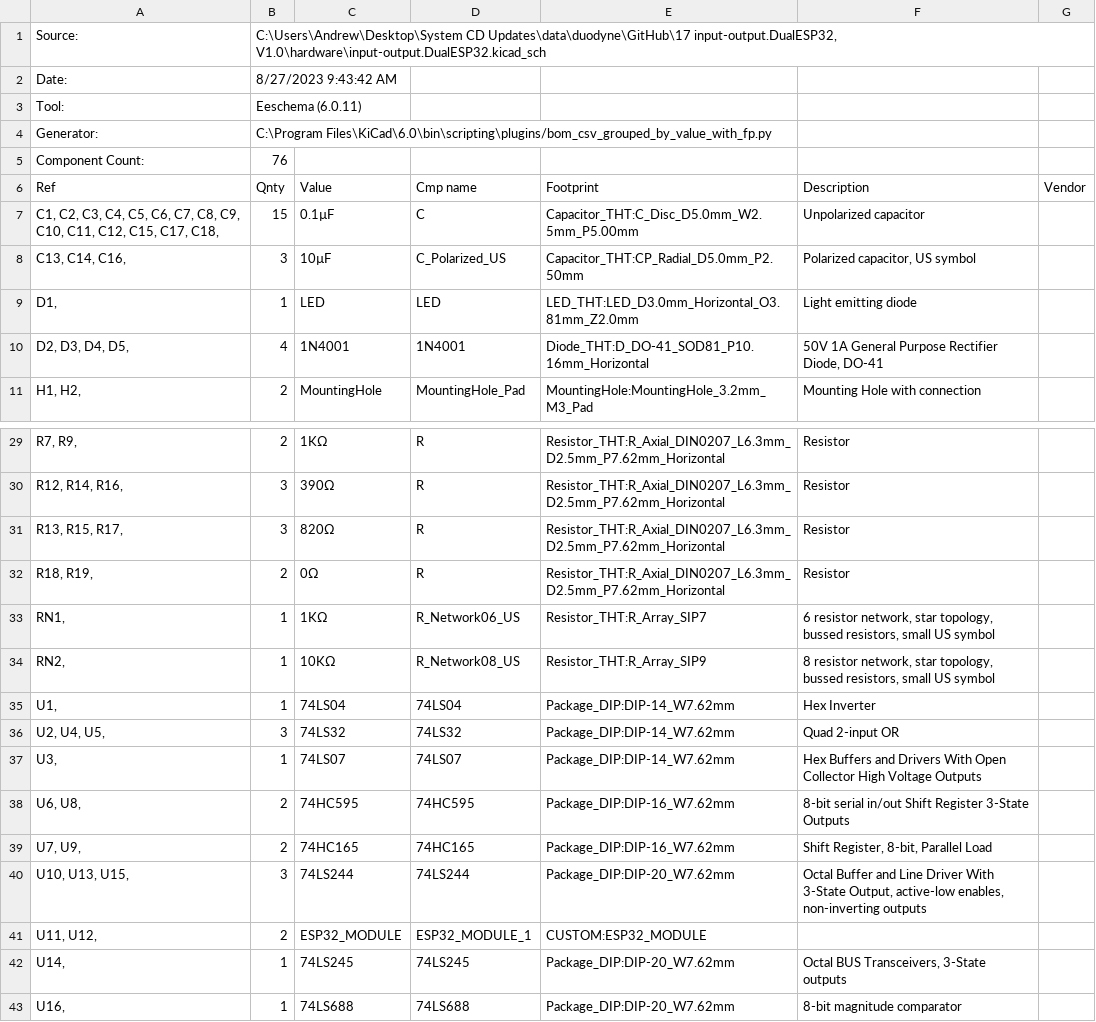
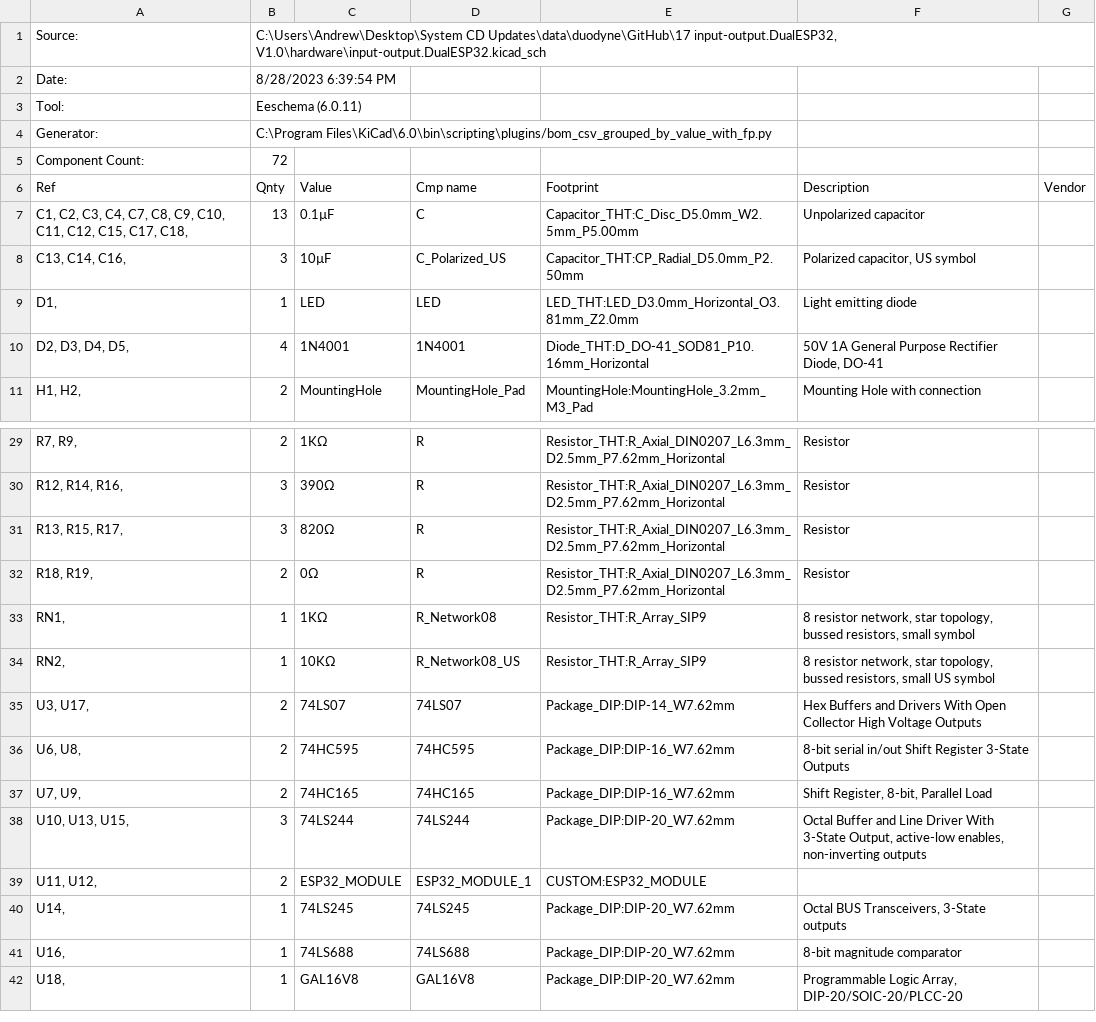
Before and after one commit to lynchaj/duodyne, a CSV file: 17 input-output.DualESP32, V1.0/hardware/input-output.DualESP32.csv, drawn as a sheet; only a part is shown, gaps mark what is left out.

```diff
--- a/17 input-output.DualESP32, V1.0/hardware/input-output.DualESP32.csv
+++ b/17 input-output.DualESP32, V1.0/hardware/input-output.DualESP32.csv
@@ -1,8 +1,8 @@
 "Source:","C:\Users\Andrew\Desktop\System CD Updates\data\duodyne\GitHub\17 input-output.DualESP32, V1.0\hardware\input-output.DualESP32.kicad_sch"
-"Date:","8/27/2023 9:43:42 AM"
+"Date:","8/28/2023 6:39:54 PM"
 "Tool:","Eeschema (6.0.11)"
 "Generator:","C:\Program Files\KiCad\6.0\bin\scripting\plugins/bom_csv_grouped_by_value_with_fp.py"
-"Component Count:","76"
+"Component Count:","72"
 "Ref","Qnty","Value","Cmp name","Footprint","Description","Vendor"
-"C1, C2, C3, C4, C5, C6, C7, C8, C9, C10, C11, C12, C15, C17, C18, ","15","0.1µF","C","Capacitor_THT:C_Disc_D5.0mm_W2.5mm_P5.00mm","Unpolarized capacitor",""
+"C1, C2, C3, C4, C7, C8, C9, C10, C11, C12, C15, C17, C18, ","13","0.1µF","C","Capacitor_THT:C_Disc_D5.0mm_W2.5mm_P5.00mm","Unpolarized capacitor",""
 "C13, C14, C16, ","3","10µF","C_Polarized_US","Capacitor_THT:CP_Radial_D5.0mm_P2.50mm","Polarized capacitor, US symbol",""
@@ -32,7 +32,5 @@
 "R18, R19, ","2","0Ω","R","Resistor_THT:R_Axial_DIN0207_L6.3mm_D2.5mm_P7.62mm_Horizontal","Resistor",""
-"RN1, ","1","1KΩ","R_Network06_US","Resistor_THT:R_Array_SIP7","6 resistor network, star topology, bussed resistors, small US symbol",""
+"RN1, ","1","1KΩ","R_Network08","Resistor_THT:R_Array_SIP9","8 resistor network, star topology, bussed resistors, small symbol",""
 "RN2, ","1","10KΩ","R_Network08_US","Resistor_THT:R_Array_SIP9","8 resistor network, star topology, bussed resistors, small US symbol",""
-"U1, ","1","74LS04","74LS04","Package_DIP:DIP-14_W7.62mm","Hex Inverter",""
-"U2, U4, U5, ","3","74LS32","74LS32","Package_DIP:DIP-14_W7.62mm","Quad 2-input OR",""
-"U3, ","1","74LS07","74LS07","Package_DIP:DIP-14_W7.62mm","Hex Buffers and Drivers With Open Collector High Voltage Outputs",""
+"U3, U17, ","2","74LS07","74LS07","Package_DIP:DIP-14_W7.62mm","Hex Buffers and Drivers With Open Collector High Voltage Outputs",""
 "U6, U8, ","2","74HC595","74HC595","Package_DIP:DIP-16_W7.62mm","8-bit serial in/out Shift Register 3-State Outputs",""
@@ -43 +41,2 @@
 "U16, ","1","74LS688","74LS688","Package_DIP:DIP-20_W7.62mm","8-bit magnitude comparator",""
+"U18, ","1","GAL16V8","GAL16V8","Package_DIP:DIP-20_W7.62mm","Programmable Logic Array, DIP-20/SOIC-20/PLCC-20",""
```
Also changed, not shown: 23 other files.
